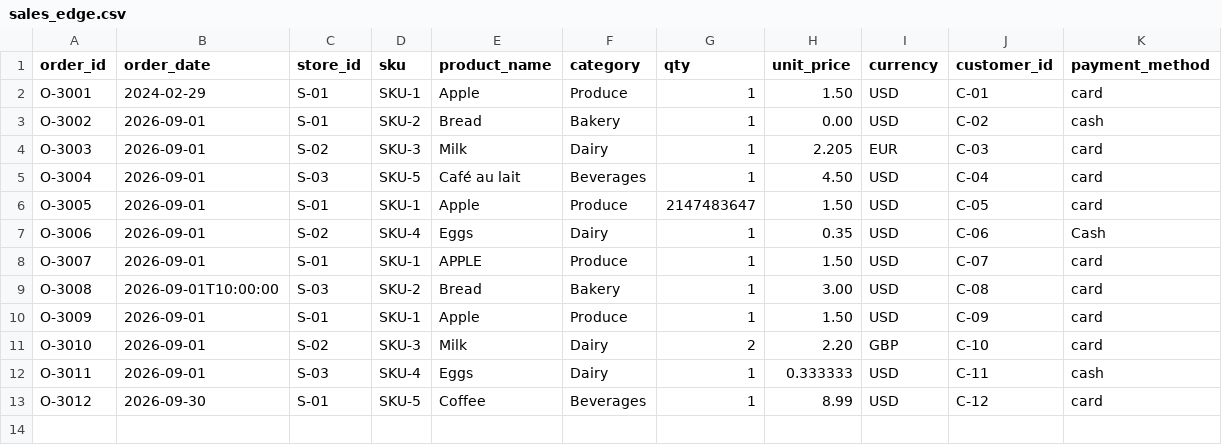
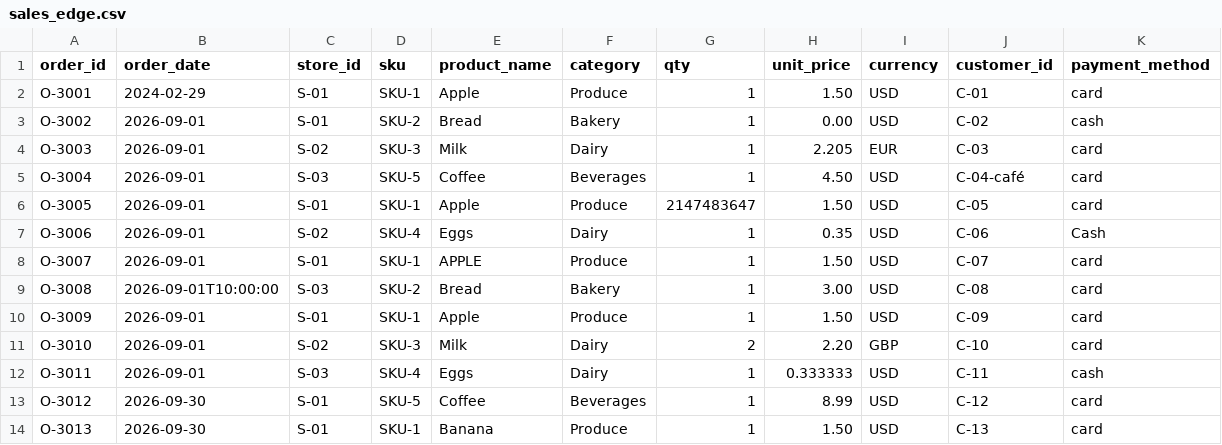
Before and after one commit to pain459/CPD, a CSV file: samples/sales_edge.csv, drawn as a sheet.

```diff
--- a/samples/sales_edge.csv
+++ b/samples/sales_edge.csv
@@ -4,3 +4,3 @@ O-3002,2026-09-01,S-01,SKU-2,Bread,Bakery,1,0.00,USD,C-02,cash
 O-3003,2026-09-01,S-02,SKU-3,Milk,Dairy,1,2.205,EUR,C-03,card
-O-3004,2026-09-01,S-03,SKU-5,Café au lait,Beverages,1,4.50,USD,C-04,card
+O-3004,2026-09-01,S-03,SKU-5,Coffee,Beverages,1,4.50,USD,C-04-café,card
 O-3005,2026-09-01,S-01,SKU-1,Apple,Produce,2147483647,1.50,USD,C-05,card
@@ -13 +13,2 @@ O-3011,2026-09-01,S-03,SKU-4,Eggs,Dairy,1,0.333333,USD,C-11,cash
 O-3012,2026-09-30,S-01,SKU-5,Coffee,Beverages,1,8.99,USD,C-12,card
+O-3013,2026-09-30,S-01,SKU-1,Banana,Produce,1,1.50,USD,C-13,card
```
Also changed, not shown: samples/sales_dirty.csv, 17 other files.
